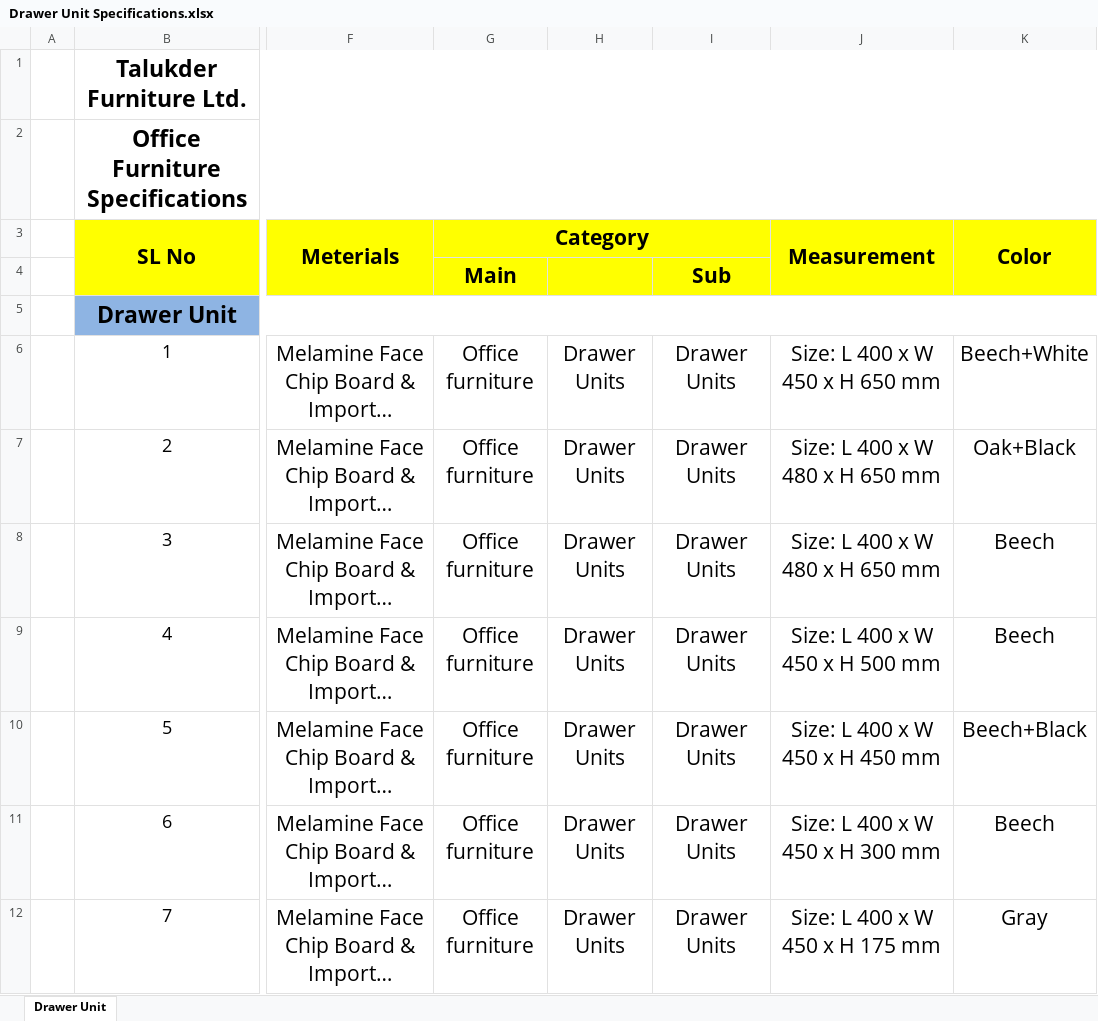
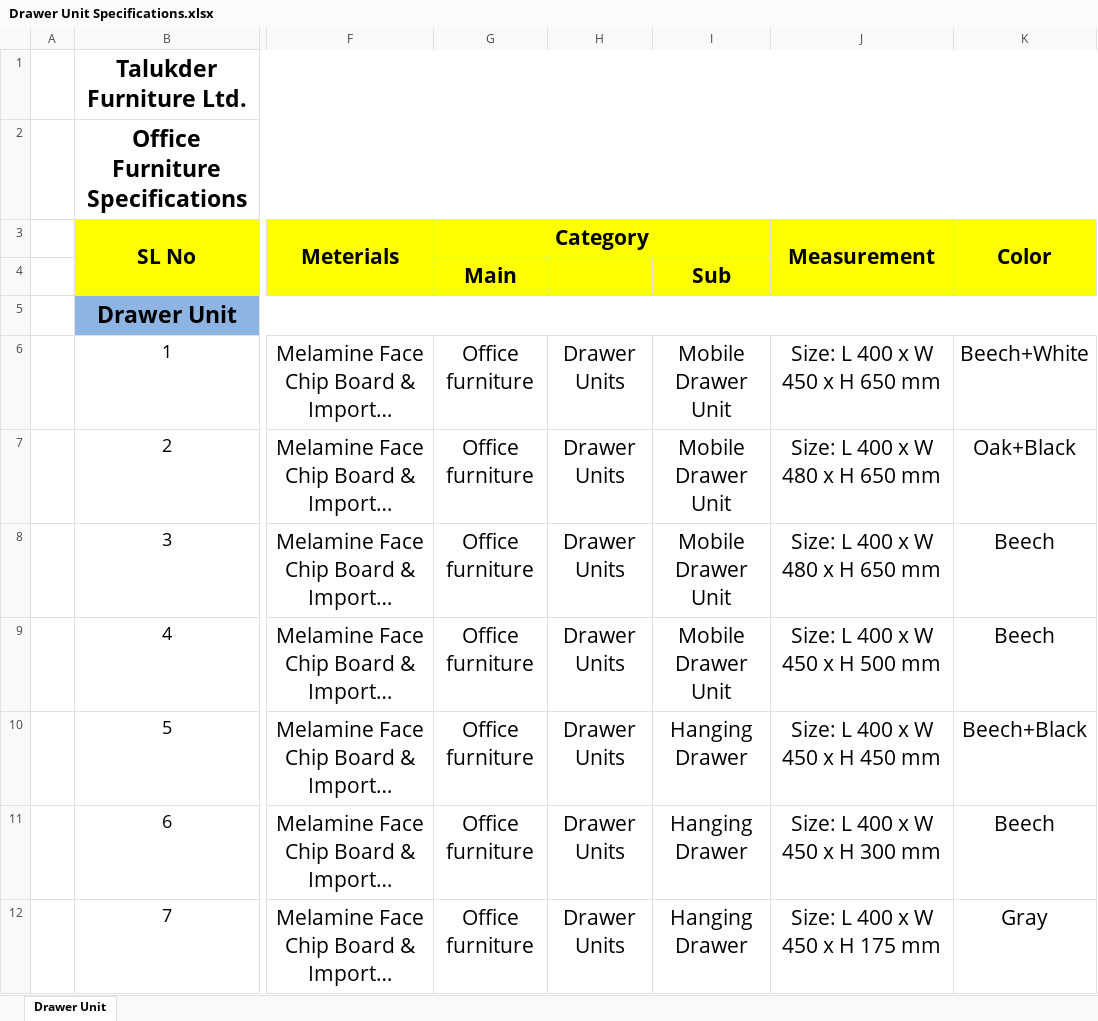
Before and after one commit to mujahidraj/Talukder-Furniture, an Excel workbook: Documents/Product Catalog/Office/Drawer Unit Specifications.xlsx, sheet Drawer Unit, drawn as a sheet; only a part is shown, gaps mark what is left out; long unchanged cells end in …; values as stored, in another font and other column widths than the file's, no borders; charts and pictures not drawn; the diff names each change by its address in the sheet, - before the commit and + after, or states it on an @@ line.

```diff
--- a/Documents/Product Catalog/Office/Drawer Unit Specifications.xlsx (sheet Drawer Unit)
+++ b/Documents/Product Catalog/Office/Drawer Unit Specifications.xlsx (sheet Drawer Unit)
-I6:I9: Drawer Units
+I6:I9: Mobile Drawer Unit
-I10:I12: Drawer Units
+I10:I12: Hanging Drawer
```
Also changed, not shown: charts or pictures, 6 other files.
